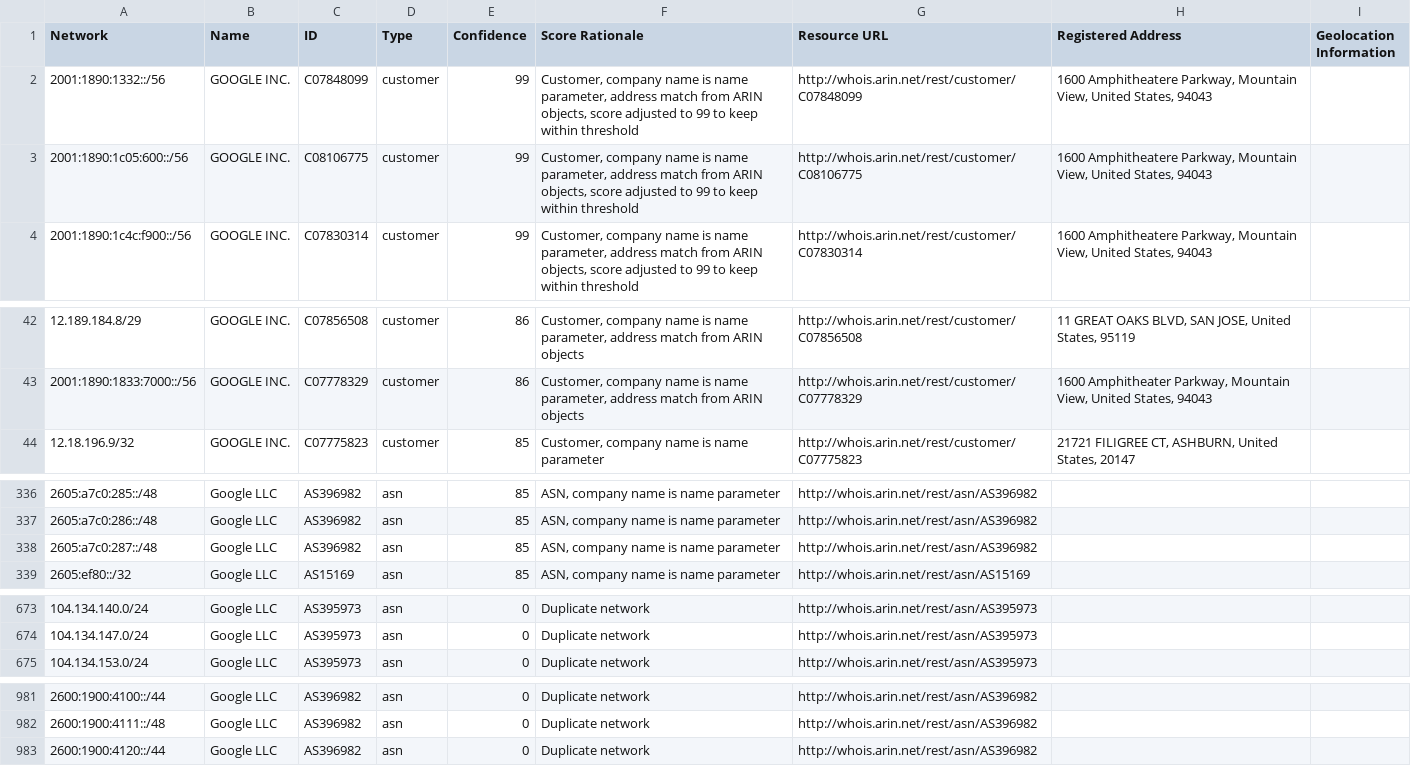
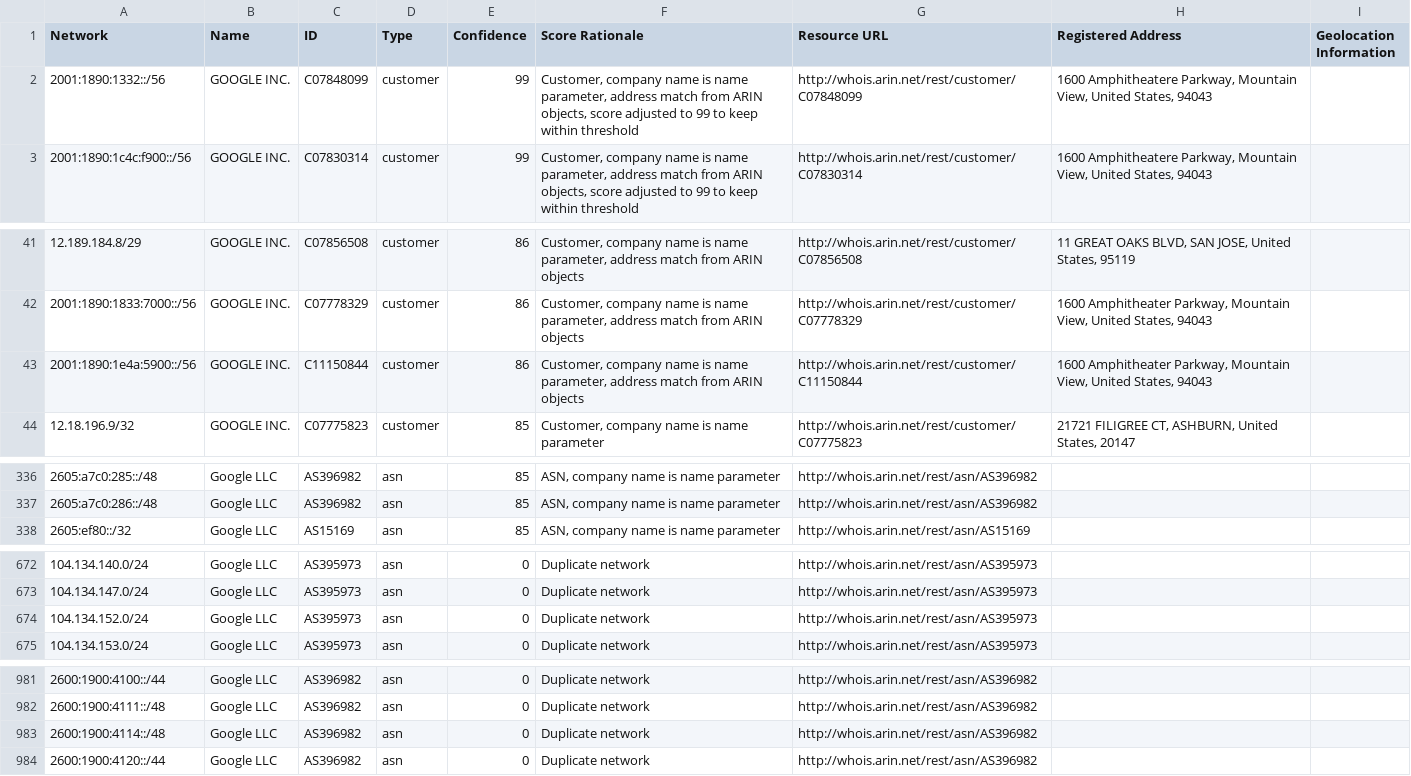
Before and after one commit to venkataramanab/NetblockTool, a CSV file: data/Google.csv, drawn as a sheet; only a part is shown, gaps mark what is left out; the diff covers the shown part only.

```diff
--- a/data/Google.csv
+++ b/data/Google.csv
@@ -2,3 +2,2 @@ Network,Name,ID,Type,Confidence,Score Rationale,Resource URL,Registered Address,
 2001:1890:1332::/56,GOOGLE INC.,C07848099,customer,99,"Customer, company name is name parameter, address match from ARIN objects, score adjusted to 99 to keep within threshold",http://whois.arin.net/rest/customer/C07848099,"1600 Amphitheatere Parkway, Mountain View, United States, 94043",
-2001:1890:1c05:600::/56,GOOGLE INC.,C08106775,customer,99,"Customer, company name is name parameter, address match from ARIN objects, score adjusted to 99 to keep within threshold",http://whois.arin.net/rest/customer/C08106775,"1600 Amphitheatere Parkway, Mountain View, United States, 94043",
 2001:1890:1c4c:f900::/56,GOOGLE INC.,C07830314,customer,99,"Customer, company name is name parameter, address match from ARIN objects, score adjusted to 99 to keep within threshold",http://whois.arin.net/rest/customer/C07830314,"1600 Amphitheatere Parkway, Mountain View, United States, 94043",
@@ -43,2 +42,3 @@ Network,Name,ID,Type,Confidence,Score Rationale,Resource URL,Registered Address,
 2001:1890:1833:7000::/56,GOOGLE INC.,C07778329,customer,86,"Customer, company name is name parameter, address match from ARIN objects",http://whois.arin.net/rest/customer/C07778329,"1600 Amphitheater Parkway, Mountain View, United States, 94043",
+2001:1890:1e4a:5900::/56,GOOGLE INC.,C11150844,customer,86,"Customer, company name is name parameter, address match from ARIN objects",http://whois.arin.net/rest/customer/C11150844,"1600 Amphitheater Parkway, Mountain View, United States, 94043",
 12.18.196.9/32,GOOGLE INC.,C07775823,customer,85,"Customer, company name is name parameter",http://whois.arin.net/rest/customer/C07775823,"21721 FILIGREE CT, ASHBURN, United States, 20147",
@@ -337,3 +337,2 @@ Network,Name,ID,Type,Confidence,Score Rationale,Resource URL,Registered Address,
 2605:a7c0:286::/48,Google LLC,AS396982,asn,85,"ASN, company name is name parameter",http://whois.arin.net/rest/asn/AS396982,,
-2605:a7c0:287::/48,Google LLC,AS396982,asn,85,"ASN, company name is name parameter",http://whois.arin.net/rest/asn/AS396982,,
 2605:ef80::/32,Google LLC,AS15169,asn,85,"ASN, company name is name parameter",http://whois.arin.net/rest/asn/AS15169,,
@@ -674,2 +673,3 @@ Network,Name,ID,Type,Confidence,Score Rationale,Resource URL,Registered Address,
 104.134.147.0/24,Google LLC,AS395973,asn,0,Duplicate network,http://whois.arin.net/rest/asn/AS395973,,
+104.134.152.0/24,Google LLC,AS395973,asn,0,Duplicate network,http://whois.arin.net/rest/asn/AS395973,,
 104.134.153.0/24,Google LLC,AS395973,asn,0,Duplicate network,http://whois.arin.net/rest/asn/AS395973,,
@@ -982,2 +982,3 @@ Network,Name,ID,Type,Confidence,Score Rationale,Resource URL,Registered Address,
 2600:1900:4111::/48,Google LLC,AS396982,asn,0,Duplicate network,http://whois.arin.net/rest/asn/AS396982,,
+2600:1900:4114::/48,Google LLC,AS396982,asn,0,Duplicate network,http://whois.arin.net/rest/asn/AS396982,,
 2600:1900:4120::/44,Google LLC,AS396982,asn,0,Duplicate network,http://whois.arin.net/rest/asn/AS396982,,
```
Also changed, not shown: 1 added row elsewhere in this file, data/Facebook.csv, data/Microsoft.csv.
